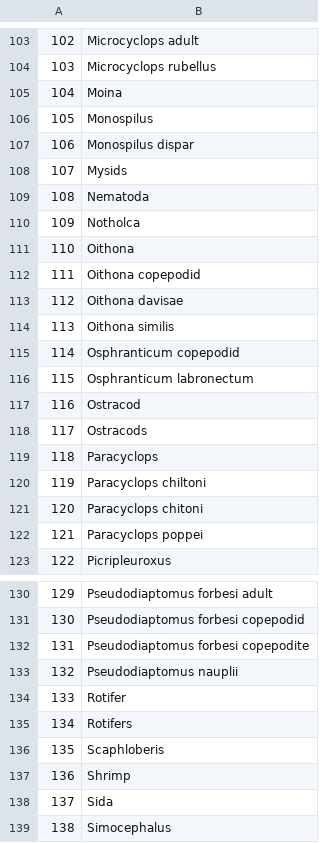
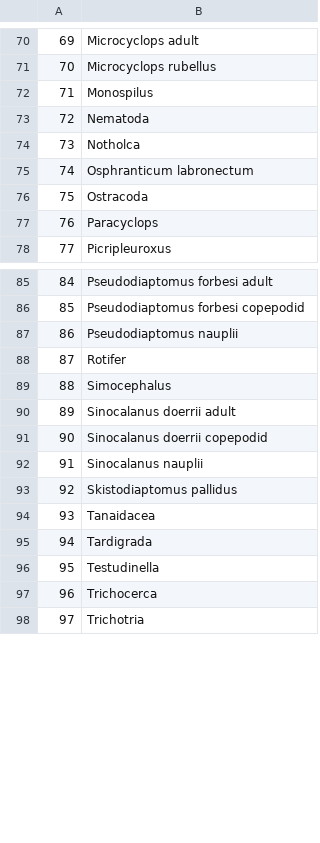
Before and after one commit to rosehartman/DSBEM_HSI, a CSV file: Cagezooptaxa.csv, drawn as a sheet; only a part is shown, gaps mark what is left out; the shorter side is filled out with more unchanged rows; removed rows and columns are numbered as before the commit, all else as after; the diff covers the shown part only; the diff names each change by its address in the sheet, - before the commit and + after, or states it on an @@ line.

```diff
--- a/Cagezooptaxa.csv
+++ b/Cagezooptaxa.csv
@@ column A renumbered between rows 4 and 101 @@
-row 105: 104 | Moina
-row 107: 106 | Monospilus dispar
-row 108: 107 | Mysids
-row 111: 110 | Oithona
-row 112: 111 | Oithona copepodid
-row 113: 112 | Oithona davisae
-row 114: 113 | Oithona similis
-row 115: 114 | Osphranticum copepodid
-B76: Ostracod
+B76: Ostracoda
-row 118: 117 | Ostracods
-row 120: 119 | Paracyclops chiltoni
-row 121: 120 | Paracyclops chitoni
-row 122: 121 | Paracyclops poppei
-row 132: 131 | Pseudodiaptomus forbesi copepodite
-row 135: 134 | Rotifers
-row 136: 135 | Scaphloberis
-row 137: 136 | Shrimp
-row 138: 137 | Sida
```
Also changed, not shown: 2 added rows, 39 removed rows and 15 edited cells elsewhere in this file, data/YearTypes_actions.csv, data/Zooptaxa.csv, 27 other files.
